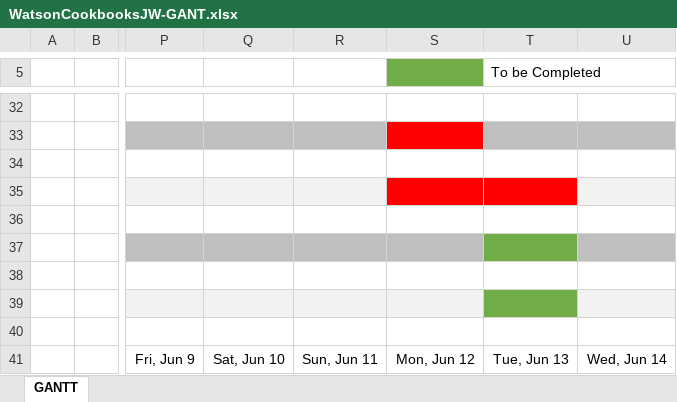
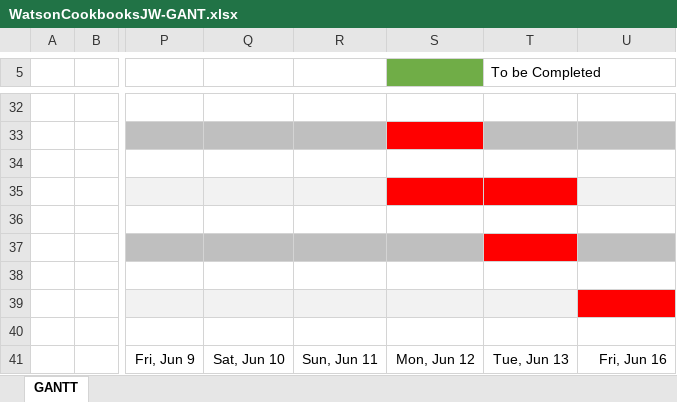
Before and after one commit to TuisDev/online-java, an Excel workbook: Final/Culminating/Planning/WatsonCookbooksJW-GANT.xlsx, sheet GANTT, drawn as a sheet; only a part is shown, gaps mark what is left out; values as stored, in another font and other column widths than the file's, no borders; the diff names each change by its address in the sheet, - before the commit and + after, or states it on an @@ line.

```diff
--- a/Final/Culminating/Planning/WatsonCookbooksJW-GANT.xlsx (sheet GANTT)
+++ b/Final/Culminating/Planning/WatsonCookbooksJW-GANT.xlsx (sheet GANTT)
-T37 fill: #70AD47
+T37 fill: #FF0000
-T39 fill: #70AD47
+T39 fill: #F2F2F2
-U39 fill: #F2F2F2
+U39 fill: #FF0000
-U41: Wed, Jun 14
+U41: Fri, Jun 16
```
Also changed, not shown: Final/Culminating/Planning/WatsonCookbooksJW-TestPlan.xlsx, 22 other files.
